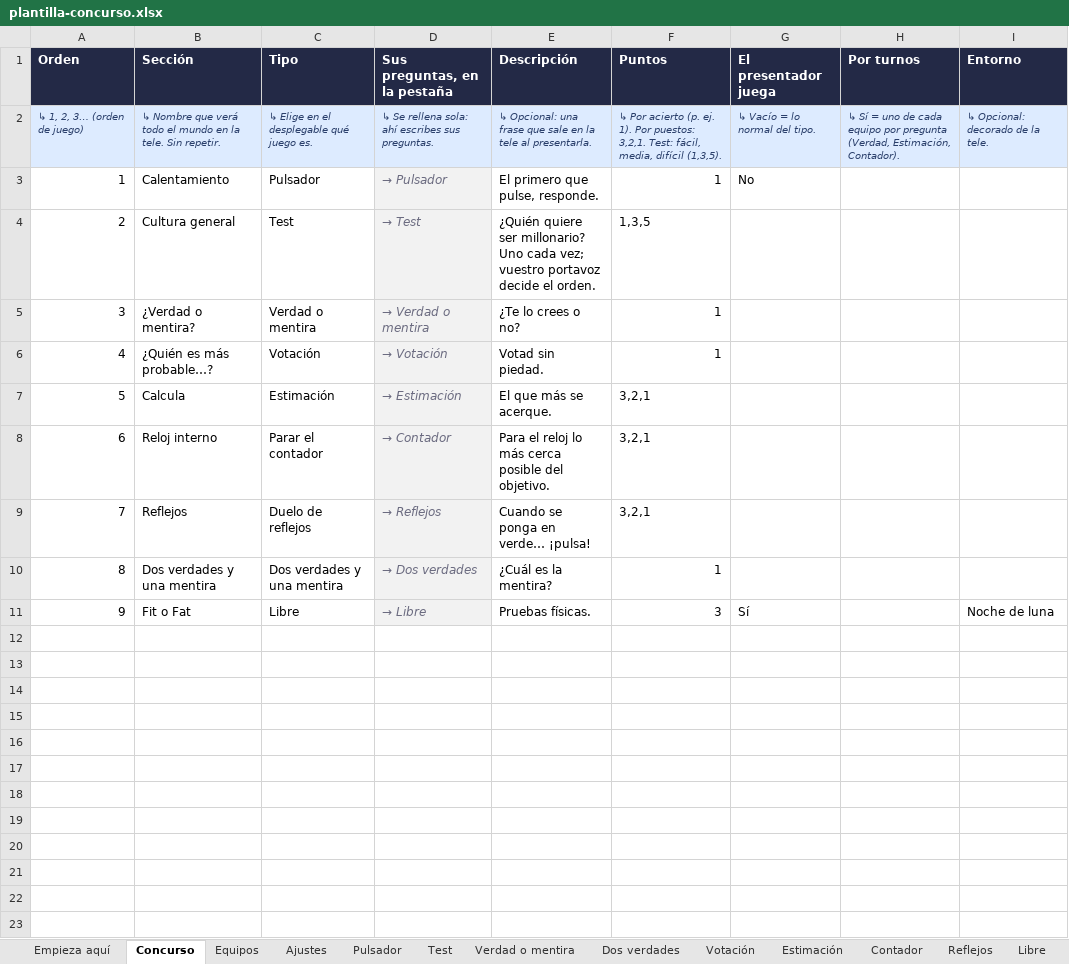
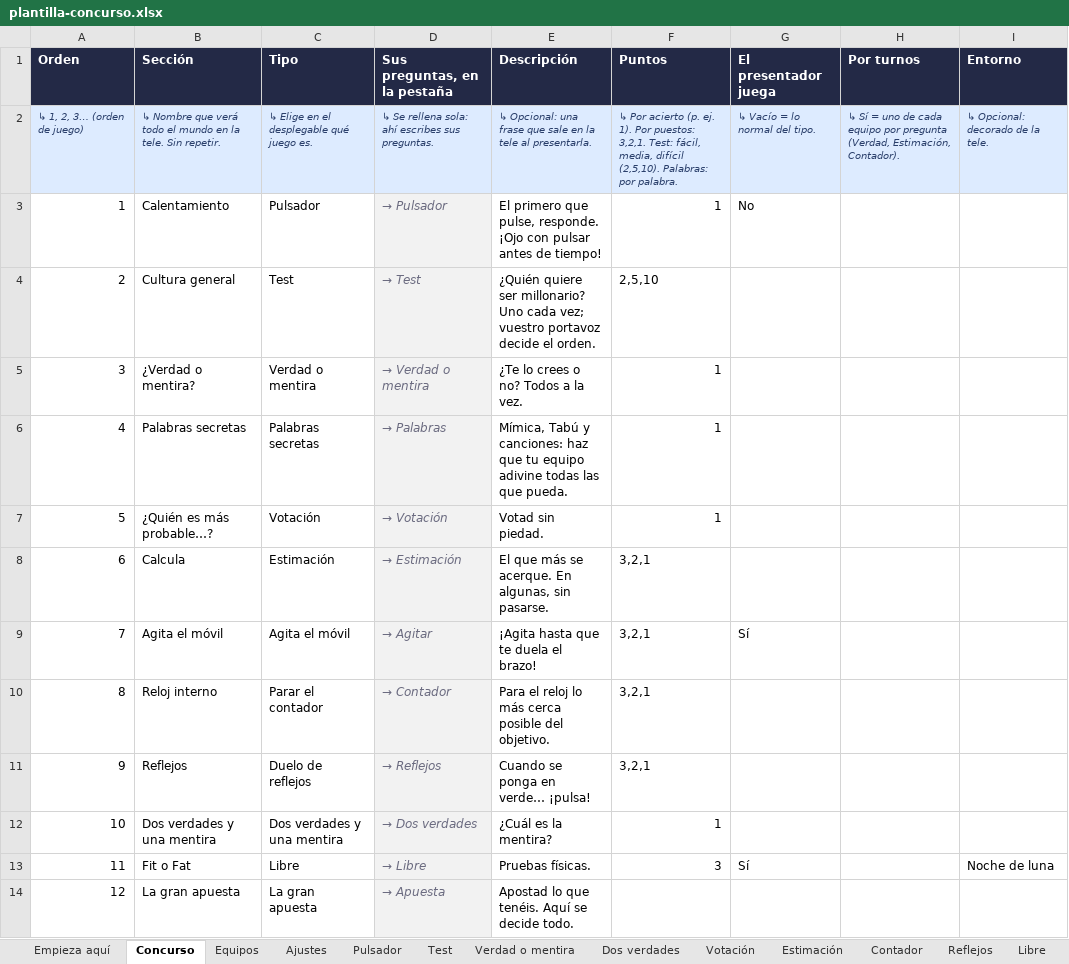
Before and after one commit to RonikGr/EL-CONCURSO-DEL-A-O, an Excel workbook: public/plantilla-concurso.xlsx, sheet Concurso, drawn as a sheet; values as stored, in another font and other column widths than the file's, no borders; addresses are those after the commit; the diff names each change by its address in the sheet, - before the commit and + after, or states it on an @@ line.

```diff
--- a/public/plantilla-concurso.xlsx (sheet Concurso)
+++ b/public/plantilla-concurso.xlsx (sheet Concurso)
-F2 (Puntos): …media, difícil (1,3,5).
+F2 (Puntos): …media, difícil (2,5,10). Palabras: por palabra.
-E3 (Descripción): …pulse, responde.
+E3 (Descripción): …pulse, responde. ¡Ojo con pulsar antes de tiempo!
-F4 (Puntos): 1,3,5
+F4 (Puntos): 2,5,10
-E5 (Descripción): ¿Te lo crees o no?
+E5 (Descripción): ¿Te lo crees o no? Todos a la vez.
+row 6: 4 | Palabras secretas | Palabras secretas | → Palabras | Mímica, Tabú y canciones: haz que tu equipo adivine todas las que pueda. | 1
@@ column A (Orden) renumbered between rows 7 and 13 @@
-E8 (Descripción): El que más se acerque.
+E8 (Descripción): El que más se acerque. En algunas, sin pasarse.
+row 9: 7 | Agita el móvil | Agita el móvil | → Agitar | ¡Agita hasta que te duela el brazo! | 3,2,1 | Sí
+row 14: 12 | La gran apuesta | La gran apuesta | → Apuesta | Apostad lo que tenéis. Aquí se decide todo.
```
Also changed, not shown: sheet Test, sheet Dos verdades, sheet Estimación, sheet Pulsador, sheet Libre, sheet Verdad o mentira, 6 more sheets, other sheet tabs, formulas that keep their value, 32 other files.
